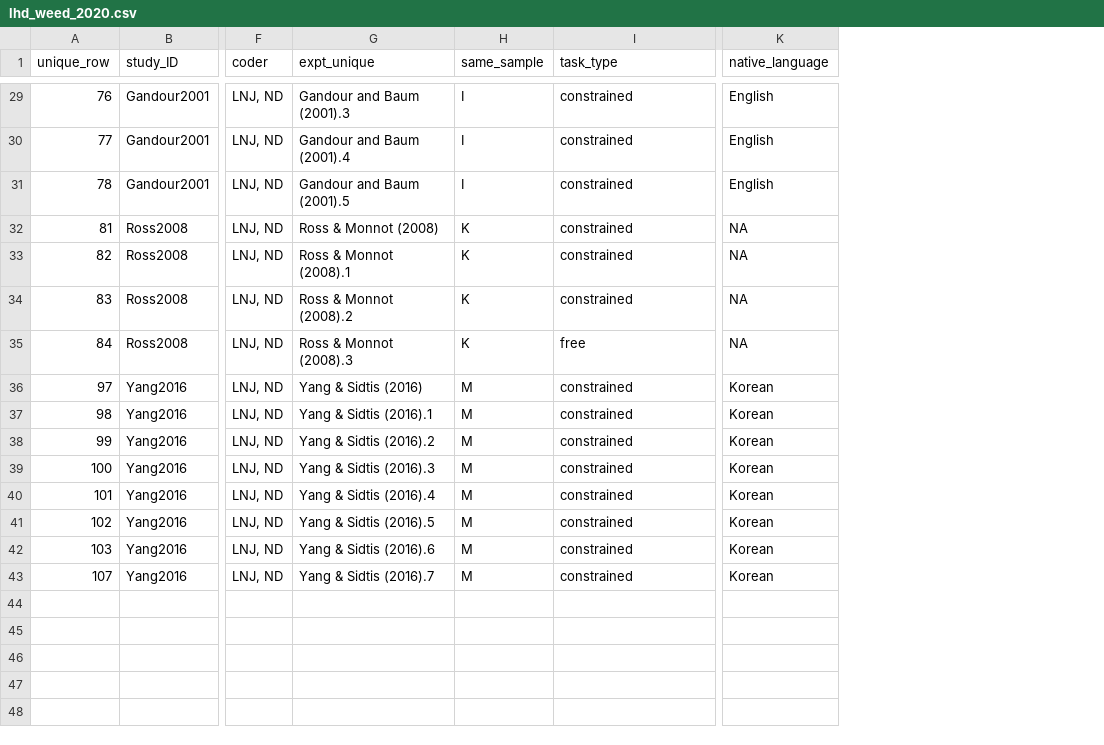
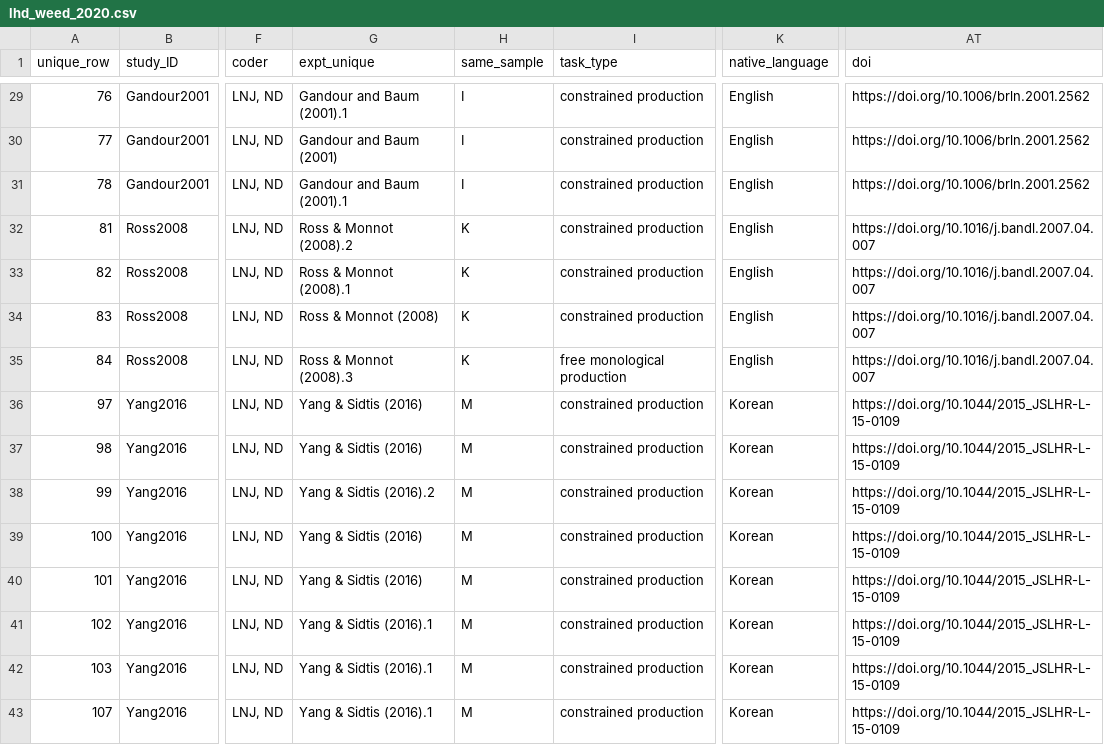
Before and after one commit to LNJ-ND/MetaVoice_Analysis, a CSV file: rawdata/lhd_weed_2020.csv, drawn as a sheet; only a part is shown, gaps mark what is left out; the diff covers the shown part only; the diff names each change by its address in the sheet, - before the commit and + after, or states it on an @@ line.

```diff
--- a/rawdata/lhd_weed_2020.csv
+++ b/rawdata/lhd_weed_2020.csv
+column AT (doi), rows 29-43: https://doi.org/10.1006/brln.2001.2562 | https://doi.org/10.1006/brln.2001.2562 | https://doi.org/10.1006/brln.2001.2562 | https://doi.org/10.1016/j.bandl.2007.04.007 | https://doi.org/10.1016/j.bandl.2007.04.007 | https://doi.org/10.1016/j.bandl.2007.04.007 | https://doi.org/10.1016/j.bandl.2007.04.007 | https://doi.org/10.1044/2015_JSLHR-L-15-0109 | https://doi.org/10.1044/2015_JSLHR-L-15-0109 | https://doi.org/10.1044/2015_JSLHR-L-15-0109 | https://doi.org/10.1044/2015_JSLHR-L-15-0109 | https://doi.org/10.1044/2015_JSLHR-L-15-0109 | https://doi.org/10.1044/2015_JSLHR-L-15-0109 | https://doi.org/10.1044/2015_JSLHR-L-15-0109 | https://doi.org/10.1044/2015_JSLHR-L-15-0109
-G29 (expt_unique): Gandour and Baum (2001).3
+G29 (expt_unique): Gandour and Baum (2001).1
-I29:I34 (task_type): constrained
+I29:I34 (task_type): constrained production
-G30 (expt_unique): Gandour and Baum (2001).4
+G30 (expt_unique): Gandour and Baum (2001)
-G31 (expt_unique): Gandour and Baum (2001).5
+G31 (expt_unique): Gandour and Baum (2001).1
-G32 (expt_unique): Ross & Monnot (2008)
+G32 (expt_unique): Ross & Monnot (2008).2
-K32:K35 (native_language): NA
+K32:K35 (native_language): English
-G34 (expt_unique): Ross & Monnot (2008).2
+G34 (expt_unique): Ross & Monnot (2008)
-I35 (task_type): free
+I35 (task_type): free monological production
-I36:I43 (task_type): constrained
+I36:I43 (task_type): constrained production
-G37 (expt_unique): Yang & Sidtis (2016).1
+G37 (expt_unique): Yang & Sidtis (2016)
-G39 (expt_unique): Yang & Sidtis (2016).3
+G39 (expt_unique): Yang & Sidtis (2016)
-G40 (expt_unique): Yang & Sidtis (2016).4
+G40 (expt_unique): Yang & Sidtis (2016)
-G41 (expt_unique): Yang & Sidtis (2016).5
+G41 (expt_unique): Yang & Sidtis (2016).1
-G42 (expt_unique): Yang & Sidtis (2016).6
+G42 (expt_unique): Yang & Sidtis (2016).1
-G43 (expt_unique): Yang & Sidtis (2016).7
+G43 (expt_unique): Yang & Sidtis (2016).1
```
Also changed, not shown: 62 edited cells elsewhere in this file, 3 other files.
